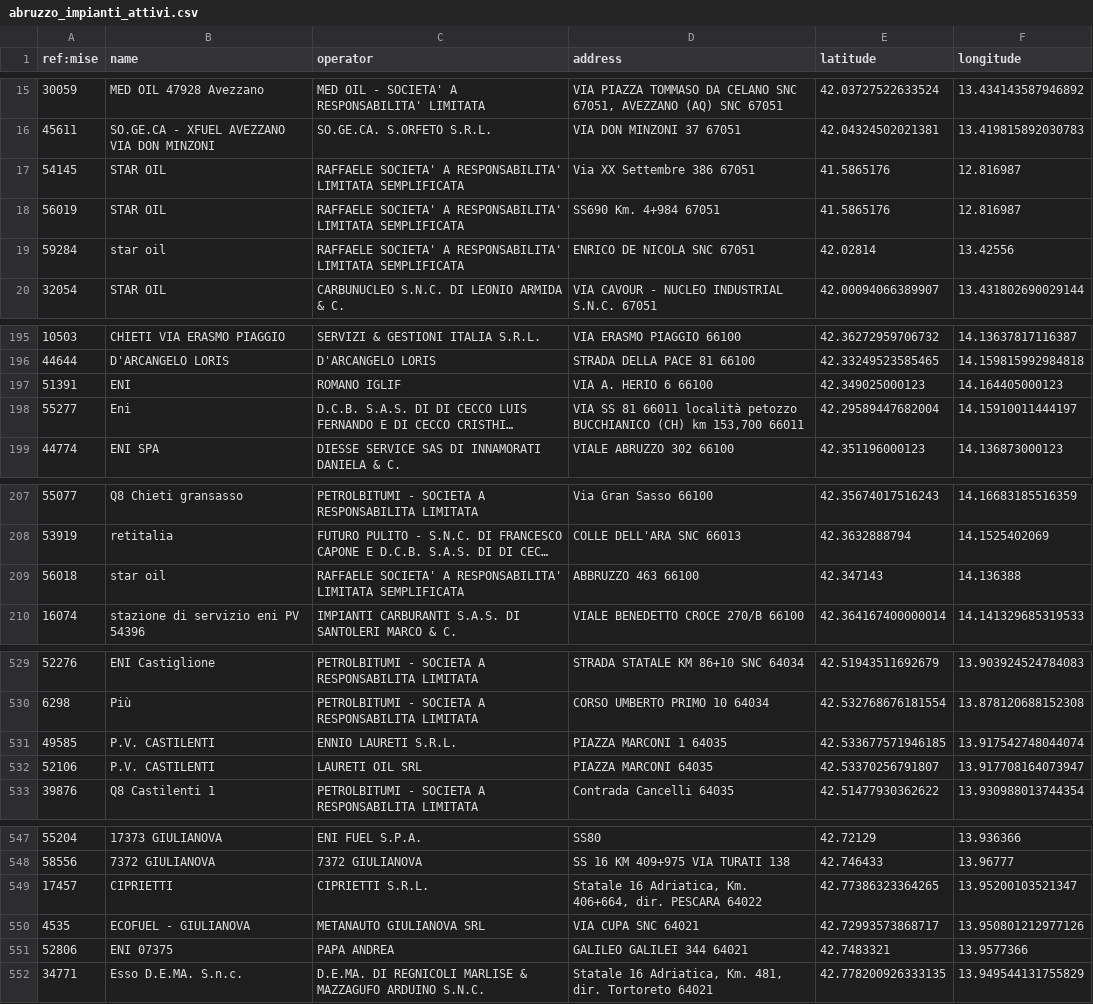
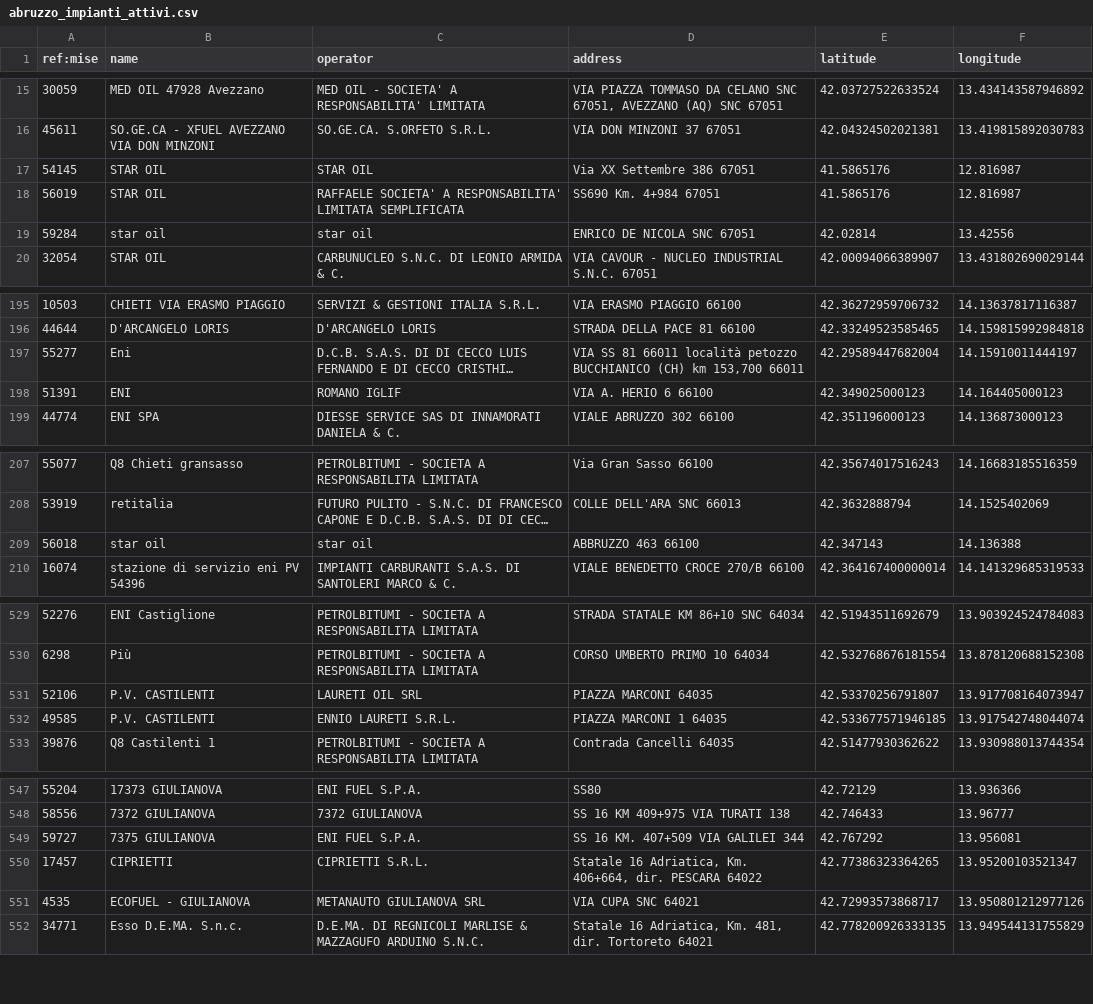
Before and after one commit to ricloy/stazionirifornimento, a CSV file: data/output/Abruzzo/abruzzo_impianti_attivi.csv, drawn as a sheet; only a part is shown, gaps mark what is left out; long unchanged cells end in …; removed rows and columns are numbered as before the commit, all else as after; the diff names each change by its address in the sheet, - before the commit and + after, or states it on an @@ line.

Commit message:
Latest data: 2024-11-28T07:37+00:00 (a total of 23673 fuel stations)

```diff
--- a/data/output/Abruzzo/abruzzo_impianti_attivi.csv
+++ b/data/output/Abruzzo/abruzzo_impianti_attivi.csv
-C17 (operator): RAFFAELE SOCIETA' A RESPONSABILITA' LIMITATA SEMPLIFICATA
+C17 (operator): STAR OIL
-C19 (operator): RAFFAELE SOCIETA' A RESPONSABILITA' LIMITATA SEMPLIFICATA
+C19 (operator): star oil
@@ row 198 moved to row 197: 55277 @@
-C209 (operator): RAFFAELE SOCIETA' A RESPONSABILITA' LIMITATA SEMPLIFICATA
+C209 (operator): star oil
@@ row 532 moved to row 531: 52106 @@
+row 549: 59727 | 7375 GIULIANOVA | ENI FUEL S.P.A. | SS 16 KM. 407+509 VIA GALILEI 344 | 42.767292 | 13.956081
-row 551: 52806 | ENI 07375 | PAPA ANDREA | GALILEO GALILEI 344 64021 | 42.7483321 | 13.9577366
```
Also changed, not shown: data/output/Toscana/toscana_impianti_attivi.csv, 2 other files.
